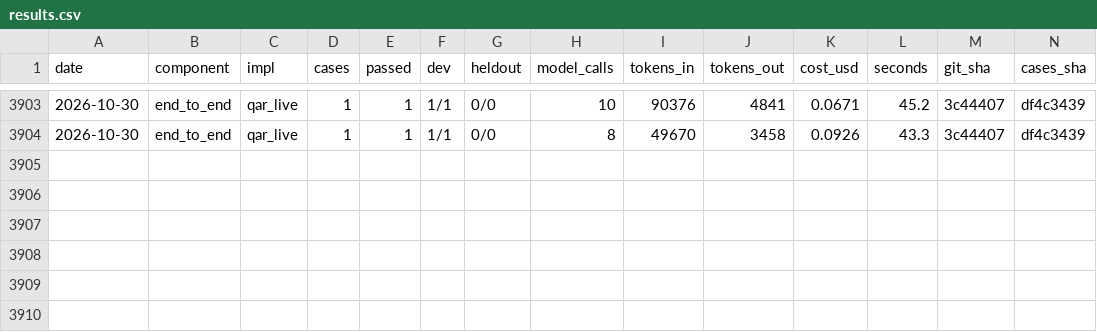
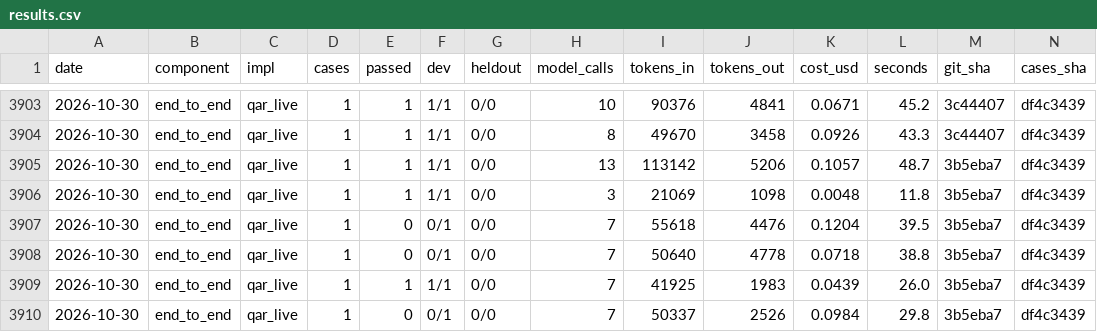
Before and after one commit to SpiritualData/quest-ai-runner, a CSV file: evaluation/components/results.csv, drawn as a sheet; only a part is shown, gaps mark what is left out; rows hold the shown columns only; the diff names each change by its address in the sheet, - before the commit and + after, or states it on an @@ line.

```diff
--- a/evaluation/components/results.csv
+++ b/evaluation/components/results.csv
+row 3905: 2026-10-30 | end_to_end | qar_live | 1 | 1 | 1/1 | 0/0 | 13 | 113142 | 5206 | 0.1057 | 48.7 | 3b5eba7 | df4c3439
+row 3906: 2026-10-30 | end_to_end | qar_live | 1 | 1 | 1/1 | 0/0 | 3 | 21069 | 1098 | 0.0048 | 11.8 | 3b5eba7 | df4c3439
+row 3907: 2026-10-30 | end_to_end | qar_live | 1 | 0 | 0/1 | 0/0 | 7 | 55618 | 4476 | 0.1204 | 39.5 | 3b5eba7 | df4c3439
+row 3908: 2026-10-30 | end_to_end | qar_live | 1 | 0 | 0/1 | 0/0 | 7 | 50640 | 4778 | 0.0718 | 38.8 | 3b5eba7 | df4c3439
+row 3909: 2026-10-30 | end_to_end | qar_live | 1 | 1 | 1/1 | 0/0 | 7 | 41925 | 1983 | 0.0439 | 26.0 | 3b5eba7 | df4c3439
+row 3910: 2026-10-30 | end_to_end | qar_live | 1 | 0 | 0/1 | 0/0 | 7 | 50337 | 2526 | 0.0984 | 29.8 | 3b5eba7 | df4c3439
```
Also changed, not shown: esoi/tracker/implementations.csv, esoi/tracker/metrics.csv.
